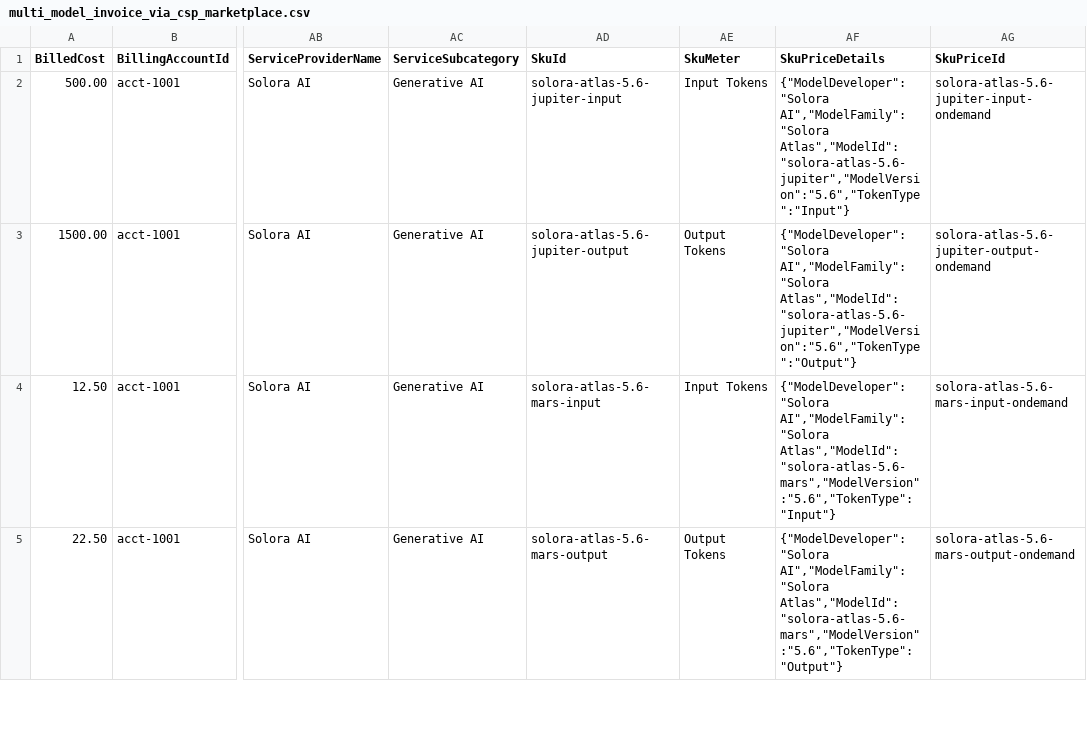
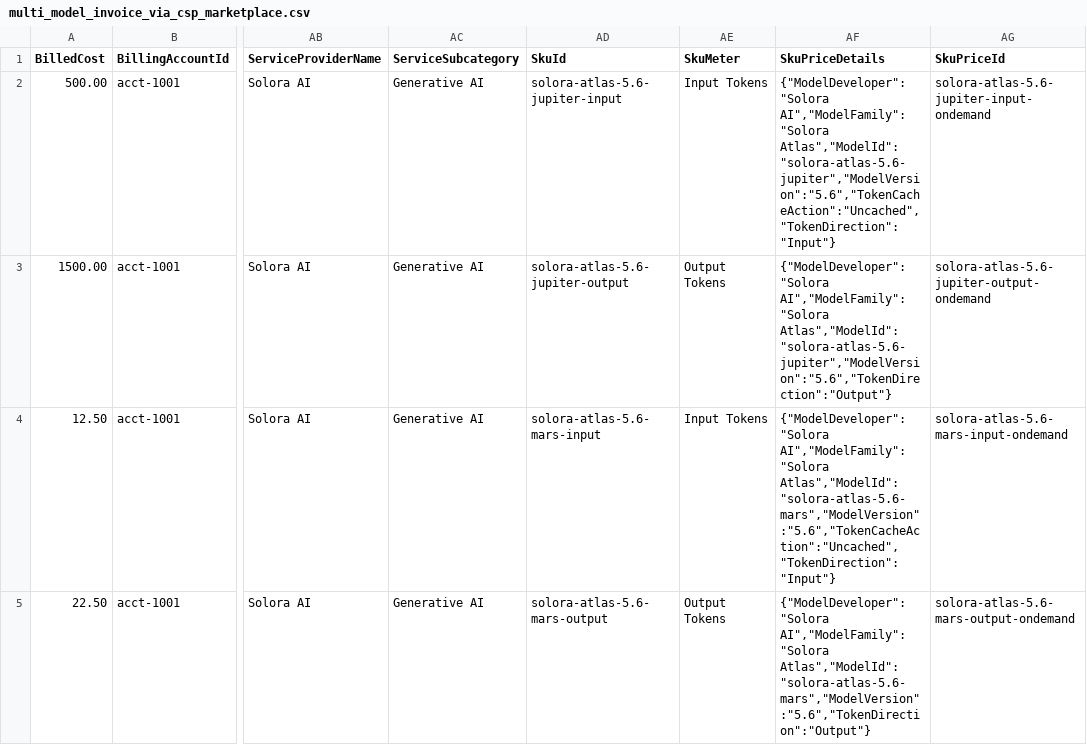
Before and after one commit to FinOps-Open-Cost-and-Usage-Spec/FOCUS_Spec, a CSV file: specification/data/ai_billing/multi_model_invoice_via_csp_marketplace.csv, drawn as a sheet; only a part is shown, gaps mark what is left out; the diff covers the shown part only; the diff names each change by its address in the sheet, - before the commit and + after, or states it on an @@ line.

```diff
--- a/specification/data/ai_billing/multi_model_invoice_via_csp_marketplace.csv
+++ b/specification/data/ai_billing/multi_model_invoice_via_csp_marketplace.csv
-AF2 (SkuPriceDetails): {"ModelDeveloper":"Solora AI","ModelFamily":"Solora Atlas","ModelId":"solora-atlas-5.6-jupiter","ModelVersion":"5.6","TokenType":"Input"}
+AF2 (SkuPriceDetails): {"ModelDeveloper":"Solora AI","ModelFamily":"Solora Atlas","ModelId":"solora-atlas-5.6-jupiter","ModelVersion":"5.6","TokenCacheAction":"Uncached","TokenDirection":"Input"}
-AF3 (SkuPriceDetails): {"ModelDeveloper":"Solora AI","ModelFamily":"Solora Atlas","ModelId":"solora-atlas-5.6-jupiter","ModelVersion":"5.6","TokenType":"Output"}
+AF3 (SkuPriceDetails): {"ModelDeveloper":"Solora AI","ModelFamily":"Solora Atlas","ModelId":"solora-atlas-5.6-jupiter","ModelVersion":"5.6","TokenDirection":"Output"}
-AF4 (SkuPriceDetails): {"ModelDeveloper":"Solora AI","ModelFamily":"Solora Atlas","ModelId":"solora-atlas-5.6-mars","ModelVersion":"5.6","TokenType":"Input"}
+AF4 (SkuPriceDetails): {"ModelDeveloper":"Solora AI","ModelFamily":"Solora Atlas","ModelId":"solora-atlas-5.6-mars","ModelVersion":"5.6","TokenCacheAction":"Uncached","TokenDirection":"Input"}
-AF5 (SkuPriceDetails): {"ModelDeveloper":"Solora AI","ModelFamily":"Solora Atlas","ModelId":"solora-atlas-5.6-mars","ModelVersion":"5.6","TokenType":"Output"}
+AF5 (SkuPriceDetails): {"ModelDeveloper":"Solora AI","ModelFamily":"Solora Atlas","ModelId":"solora-atlas-5.6-mars","ModelVersion":"5.6","TokenDirection":"Output"}
```
Also changed, not shown: 4 edited cells elsewhere in this file, specification/data/ai_billing/csp_served_foundation_model_first_party.csv, specification/data/ai_billing/drawdown_via_prepayment_foundation_model_api.csv, 8 other files.
